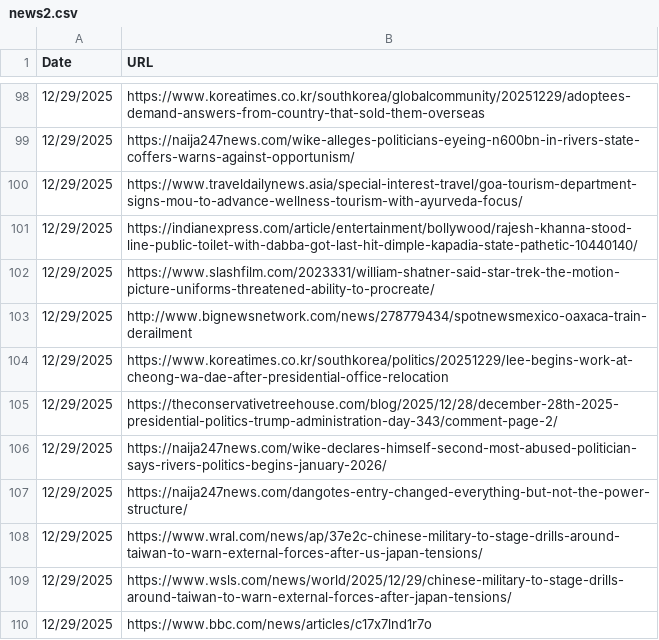
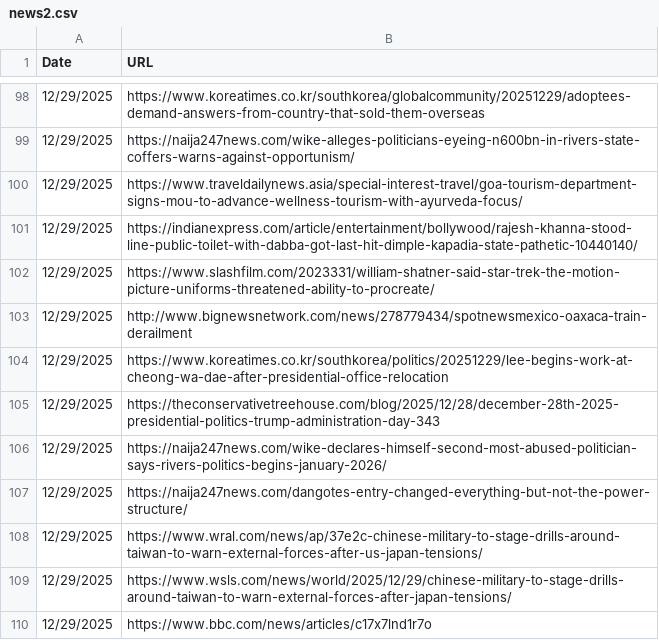
Before and after one commit to iZafarAhmed/News, a CSV file: news2.csv, drawn as a sheet; only a part is shown, gaps mark what is left out.

Commit message:
Update news2.csv

```diff
--- a/news2.csv
+++ b/news2.csv
@@ -104,3 +104,3 @@ Date	URL
 12/29/2025	https://www.koreatimes.co.kr/southkorea/politics/20251229/lee-begins-work-at-cheong-wa-dae-after-presidential-office-relocation
-12/29/2025	https://theconservativetreehouse.com/blog/2025/12/28/december-28th-2025-presidential-politics-trump-administration-day-343/comment-page-2/
+12/29/2025	https://theconservativetreehouse.com/blog/2025/12/28/december-28th-2025-presidential-politics-trump-administration-day-343
 12/29/2025	https://naija247news.com/wike-declares-himself-second-most-abused-politician-says-rivers-politics-begins-january-2026/
```
